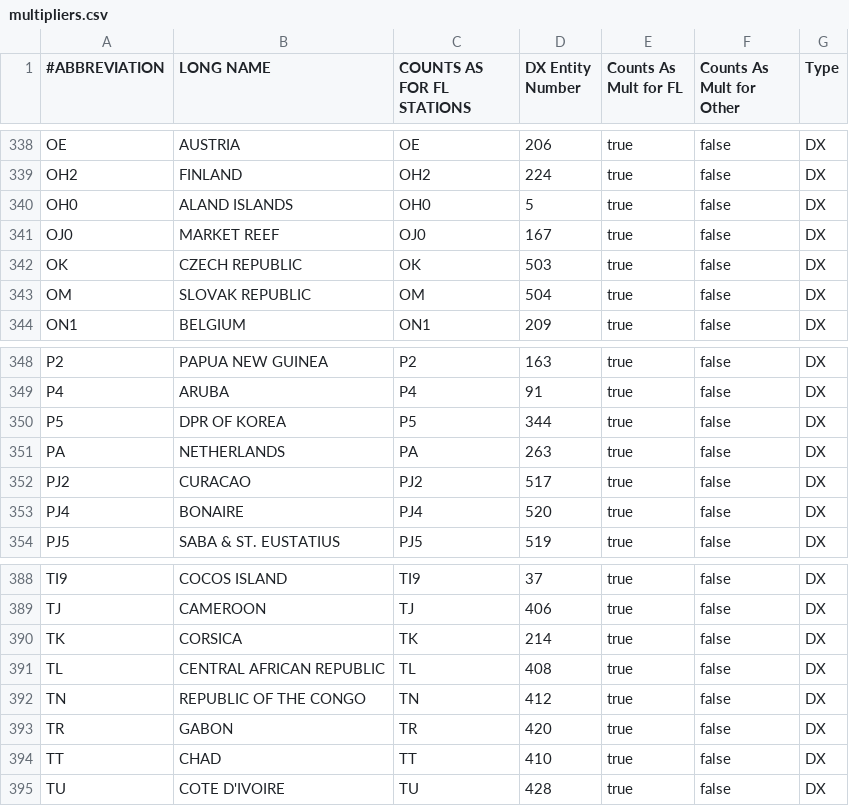
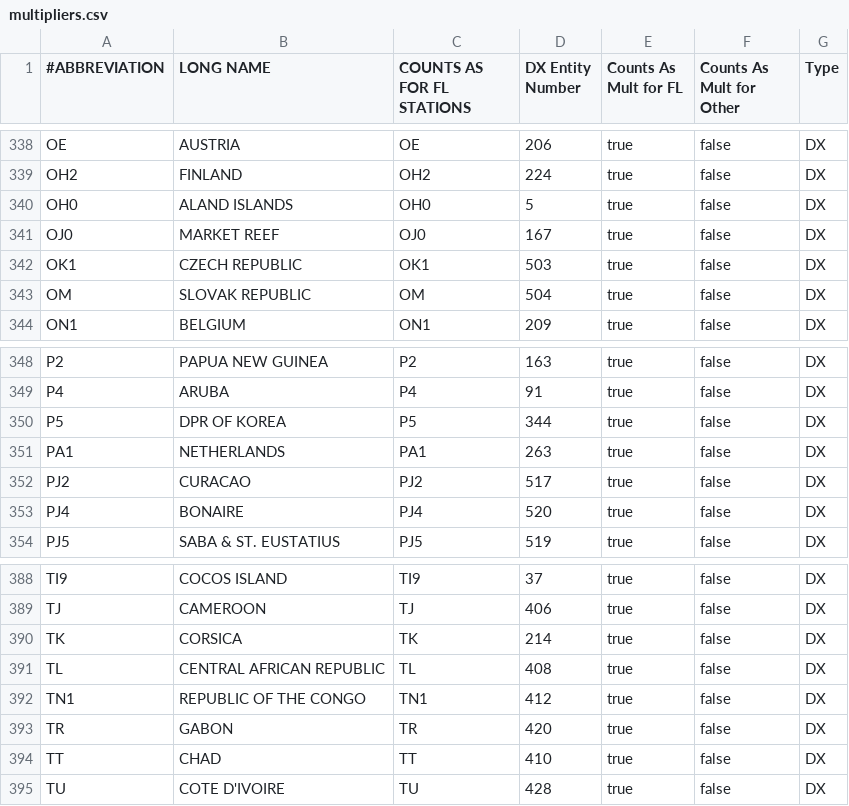
Before and after one commit to tepperly/nasprint, a CSV file: src/multipliers.csv, drawn as a sheet; only a part is shown, gaps mark what is left out; the diff names each change by its address in the sheet, - before the commit and + after, or states it on an @@ line.

```diff
--- a/src/multipliers.csv
+++ b/src/multipliers.csv
-A342 (#ABBREVIATION): OK
+A342 (#ABBREVIATION): OK1
-C342 (COUNTS AS FOR FL STATIONS): OK
+C342 (COUNTS AS FOR FL STATIONS): OK1
-A351 (#ABBREVIATION): PA
+A351 (#ABBREVIATION): PA1
-C351 (COUNTS AS FOR FL STATIONS): PA
+C351 (COUNTS AS FOR FL STATIONS): PA1
-A392 (#ABBREVIATION): TN
+A392 (#ABBREVIATION): TN1
-C392 (COUNTS AS FOR FL STATIONS): TN
+C392 (COUNTS AS FOR FL STATIONS): TN1
```
Also changed, not shown: 3 other files.
